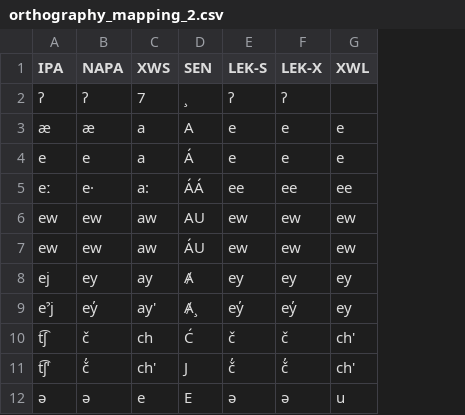
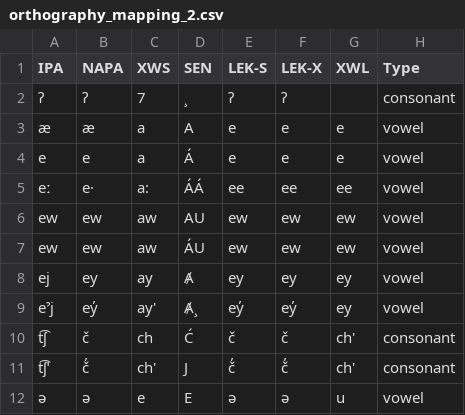
Before and after one commit to jwarrenbc/StraitsSalishOrthography, a CSV file: lib/orthography_mapping_2.csv, drawn as a sheet; only a part is shown; the diff names each change by its address in the sheet, - before the commit and + after, or states it on an @@ line.

Commit message:
Added vowel/consonant

```diff
--- a/lib/orthography_mapping_2.csv
+++ b/lib/orthography_mapping_2.csv
+column H (Type), rows 2-12: consonant | vowel | vowel | vowel | vowel | vowel | vowel | vowel | consonant | consonant | vowel
```
